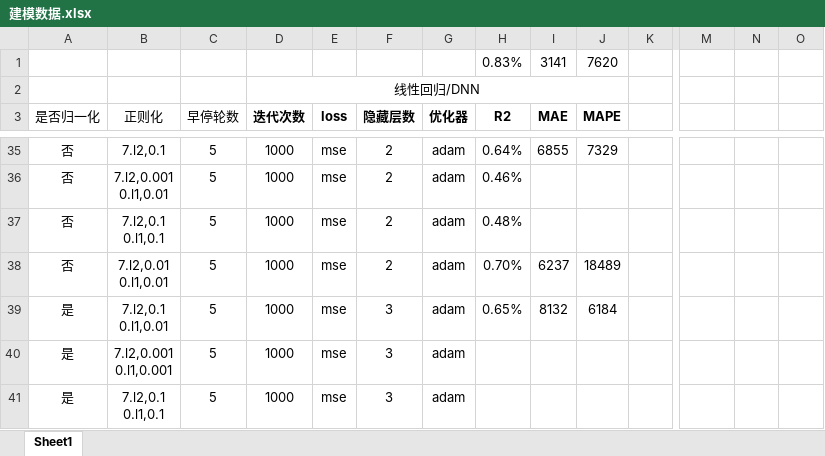
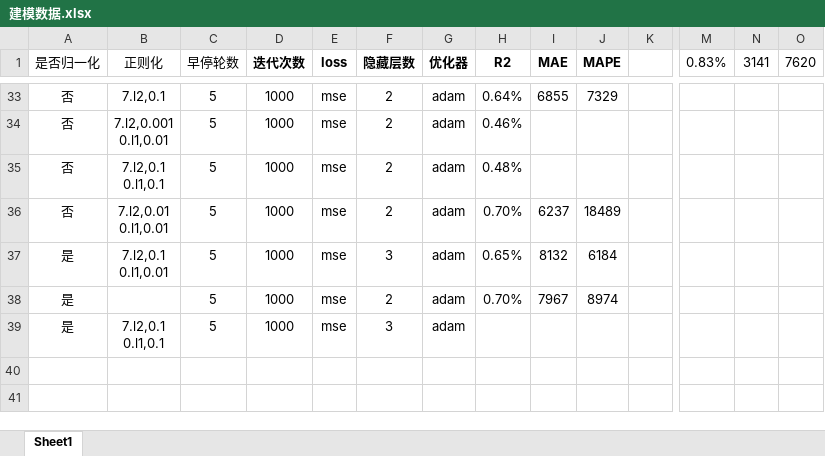
Before and after one commit to Nothingness-Void/Graduation-project, an Excel workbook: 测试/建模数据.xlsx, sheet Sheet1, drawn as a sheet; only a part is shown, gaps mark what is left out; values as stored, in another font and other column widths than the file's, no borders; removed rows and columns are numbered as before the commit, all else as after; rows hold the shown columns only; ↵ is a line break in a cell; the diff names each change by its address in the sheet, - before the commit and + after, or states it on an @@ line.

```diff
--- a/测试/建模数据.xlsx (sheet Sheet1)
+++ b/测试/建模数据.xlsx (sheet Sheet1)
-row 1:  |  |  |  |  |  |  | 0.83% | 3141 | 7620
-row 2:  |  |  | 线性回归/DNN
-M1: (empty)
+M1: 0.83%
-N1: (empty)
+N1: 3141
-O1: (empty)
+O1: 7620
-B38 (正则化): 7.l2,0.001 ↵ 0.l1,0.001
+B38 (正则化): (empty)
-F38 (隐藏层数): 3
+F38 (隐藏层数): 2
-H38 (R2): (empty)
+H38 (R2): 0.70%
-I38 (MAE): (empty)
+I38 (MAE): 7967
-J38 (MAPE): (empty)
+J38 (MAPE): 8974
```
Also changed, not shown: 2 other files.
